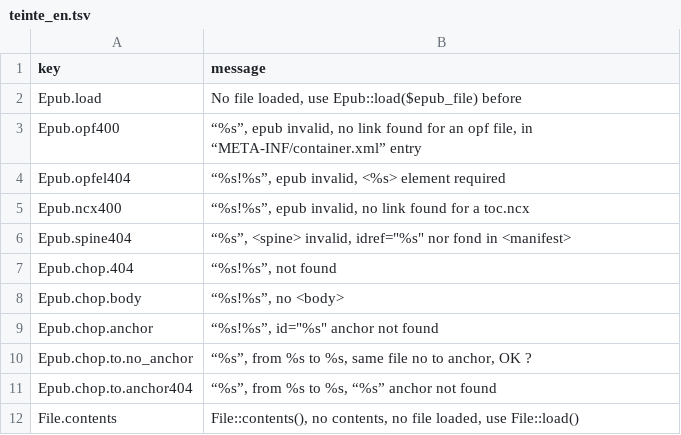
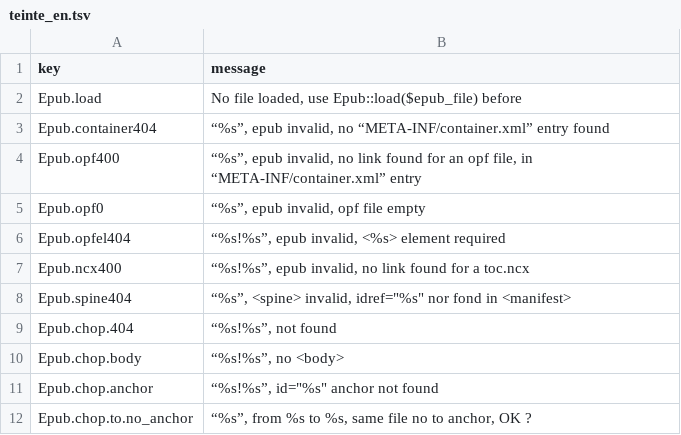
Before and after one commit to oeuvres/teinte_php, a TSV file: src/teinte_en.tsv, drawn as a sheet; only a part is shown; the shorter side is filled out with more unchanged rows.

Commit message:
Bug container.xml UTF-16

```diff
--- a/src/teinte_en.tsv
+++ b/src/teinte_en.tsv
@@ -2,3 +2,5 @@ key	message
 Epub.load	No file loaded, use Epub::load($epub_file) before
+Epub.container404	“%s”, epub invalid, no “META-INF/container.xml” entry found
 Epub.opf400	“%s”, epub invalid, no link found for an opf file, in “META-INF/container.xml” entry
+Epub.opf0	“%s”, epub invalid, opf file empty
 Epub.opfel404	“%s!%s”, epub invalid, <%s> element required
```
Also changed, not shown: 3 other files.
